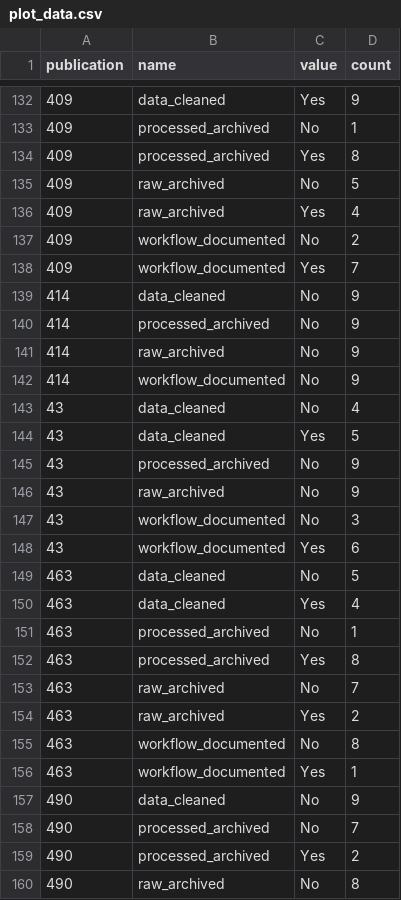
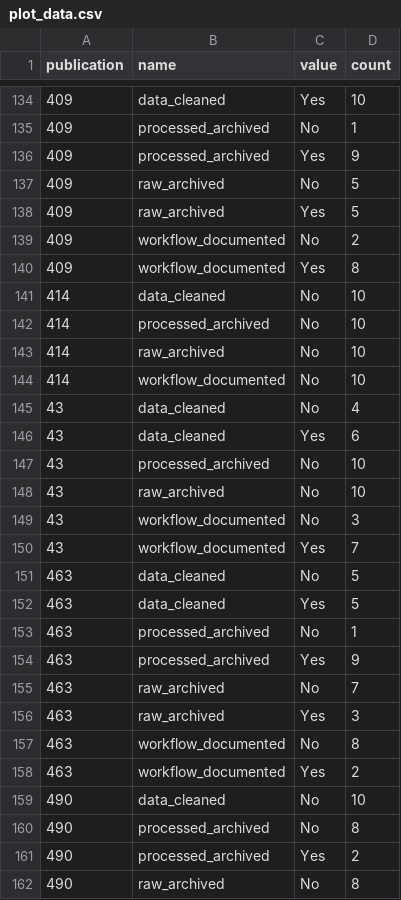
Before and after one commit to palaeoverse/ten-rules, a CSV file: data/plot_data.csv, drawn as a sheet; only a part is shown, gaps mark what is left out; the diff covers the shown part only.

```diff
--- a/data/plot_data.csv
+++ b/data/plot_data.csv
@@ -132,28 +134,28 @@
-409,"data_cleaned","Yes",9
+409,"data_cleaned","Yes",10
 409,"processed_archived","No",1
-409,"processed_archived","Yes",8
+409,"processed_archived","Yes",9
 409,"raw_archived","No",5
-409,"raw_archived","Yes",4
+409,"raw_archived","Yes",5
 409,"workflow_documented","No",2
-409,"workflow_documented","Yes",7
-414,"data_cleaned","No",9
-414,"processed_archived","No",9
-414,"raw_archived","No",9
-414,"workflow_documented","No",9
+409,"workflow_documented","Yes",8
+414,"data_cleaned","No",10
+414,"processed_archived","No",10
+414,"raw_archived","No",10
+414,"workflow_documented","No",10
 43,"data_cleaned","No",4
-43,"data_cleaned","Yes",5
-43,"processed_archived","No",9
-43,"raw_archived","No",9
+43,"data_cleaned","Yes",6
+43,"processed_archived","No",10
+43,"raw_archived","No",10
 43,"workflow_documented","No",3
-43,"workflow_documented","Yes",6
+43,"workflow_documented","Yes",7
 463,"data_cleaned","No",5
-463,"data_cleaned","Yes",4
+463,"data_cleaned","Yes",5
 463,"processed_archived","No",1
-463,"processed_archived","Yes",8
+463,"processed_archived","Yes",9
 463,"raw_archived","No",7
-463,"raw_archived","Yes",2
+463,"raw_archived","Yes",3
 463,"workflow_documented","No",8
-463,"workflow_documented","Yes",1
-490,"data_cleaned","No",9
-490,"processed_archived","No",7
+463,"workflow_documented","Yes",2
+490,"data_cleaned","No",10
+490,"processed_archived","No",8
 490,"processed_archived","Yes",2
```
Also changed, not shown: 3 added rows, 2 removed rows and 95 edited cells elsewhere in this file, data/data_cleaned.csv, data/processed_archived.csv, 5 other files.
